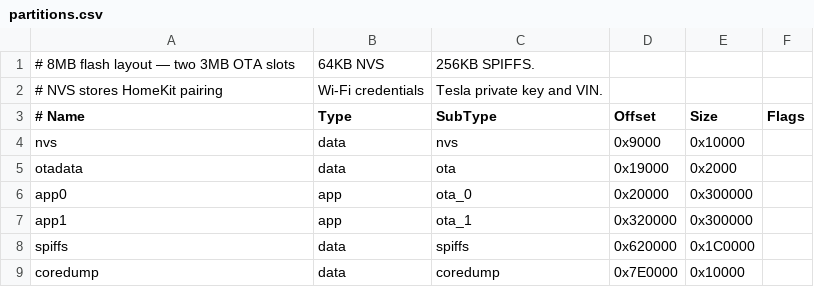
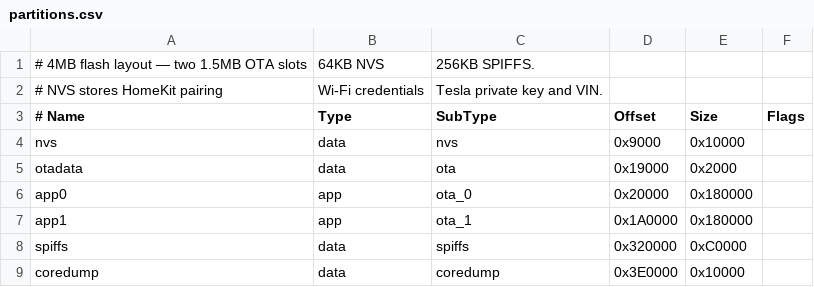
Before and after one commit to adrianjagielak/files, a CSV file: partitions.csv, drawn as a sheet.

```diff
--- a/partitions.csv
+++ b/partitions.csv
@@ -1,2 +1,2 @@
-# 8MB flash layout — two 3MB OTA slots, 64KB NVS, 256KB SPIFFS.
+# 4MB flash layout — two 1.5MB OTA slots, 64KB NVS, 256KB SPIFFS.
 # NVS stores HomeKit pairing, Wi-Fi credentials, Tesla private key and VIN.
@@ -5,5 +5,5 @@ nvs,        data, nvs,      0x9000,   0x10000,
 otadata,    data, ota,      0x19000,  0x2000,
-app0,       app,  ota_0,    0x20000,  0x300000,
-app1,       app,  ota_1,    0x320000, 0x300000,
-spiffs,     data, spiffs,   0x620000, 0x1C0000,
-coredump,   data, coredump, 0x7E0000, 0x10000,
+app0,       app,  ota_0,    0x20000,  0x180000,
+app1,       app,  ota_1,    0x1A0000, 0x180000,
+spiffs,     data, spiffs,   0x320000, 0xC0000,
+coredump,   data, coredump, 0x3E0000, 0x10000,
```
Also changed, not shown: 2 other files.
